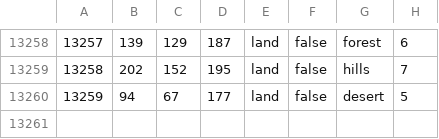
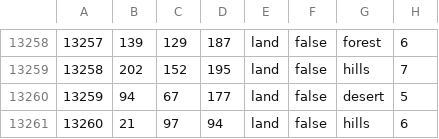
Before and after one commit to kasanakisara/AOR_beta, a CSV file: map/definition.csv, drawn as a sheet; only a part is shown, gaps mark what is left out; the diff names each change by its address in the sheet, - before the commit and + after, or states it on an @@ line.

```diff
--- a/map/definition.csv
+++ b/map/definition.csv
+row 13261: 13260 | 21 | 97 | 94 | land | false | hills | 6
```
Also changed, not shown: 13 other files.
